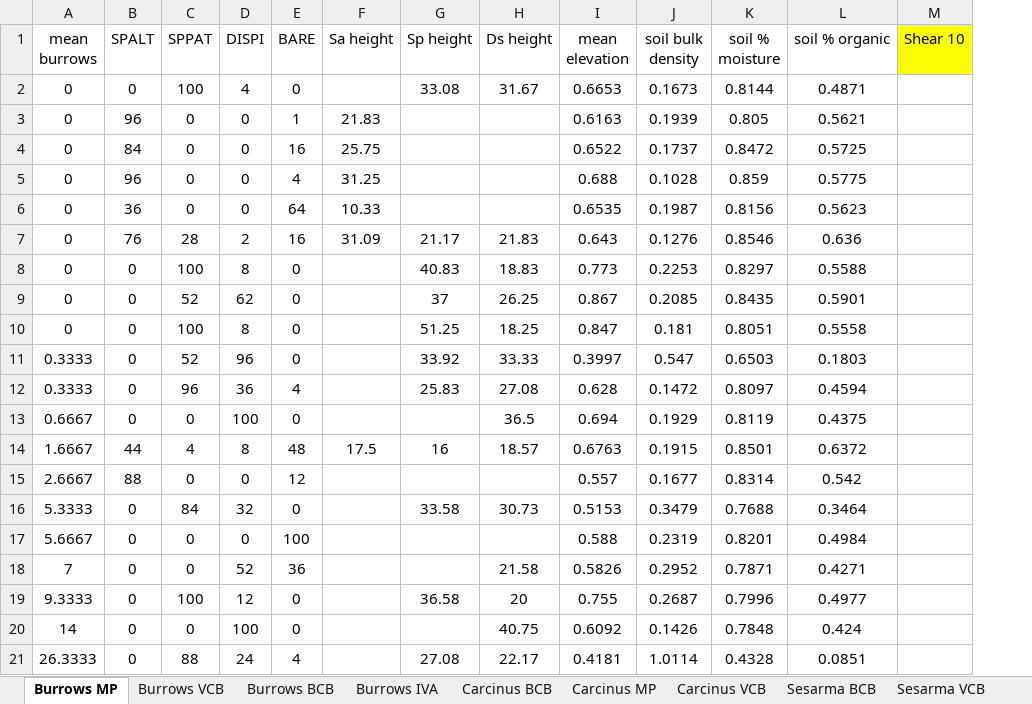
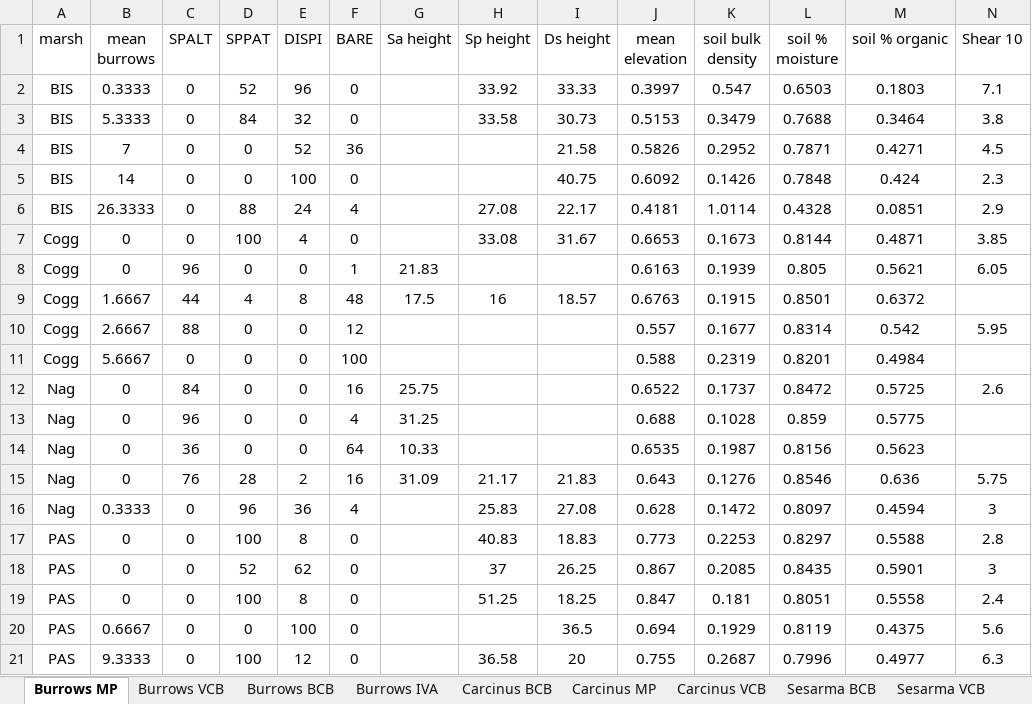
Before and after one commit to jhollist/crabs, an Excel workbook: data/jho_correlation_data.xlsx, sheet Burrows MP, drawn as a sheet; values as stored, in another font and other column widths than the file's, no borders; removed rows and columns are numbered as before the commit, all else as after; the diff names each change by its address in the sheet, - before the commit and + after, or states it on an @@ line.

Commit message:
added new data sets from Kenny

```diff
--- a/data/jho_correlation_data.xlsx (sheet Burrows MP)
+++ b/data/jho_correlation_data.xlsx (sheet Burrows MP)
+column A (marsh), rows 7-8: Cogg | Cogg; rows 12-15: all Nag; rows 17-21: all PAS
-N1 fill: #FFFF00
+N1 fill: none
+row 2: BIS | 0.3333 | 0 | 52 | 96 | 0 |  | 33.92 | 33.33 | 0.3997 | 0.547 | 0.6503 | 0.1803 | 7.1
+row 3: BIS | 5.3333 | 0 | 84 | 32 | 0 |  | 33.58 | 30.73 | 0.5153 | 0.3479 | 0.7688 | 0.3464 | 3.8
+row 4: BIS | 7 | 0 | 0 | 52 | 36 |  |  | 21.58 | 0.5826 | 0.2952 | 0.7871 | 0.4271 | 4.5
+row 5: BIS | 14 | 0 | 0 | 100 | 0 |  |  | 40.75 | 0.6092 | 0.1426 | 0.7848 | 0.424 | 2.3
+row 6: BIS | 26.3333 | 0 | 88 | 24 | 4 |  | 27.08 | 22.17 | 0.4181 | 1.0114 | 0.4328 | 0.0851 | 2.9
-N7 (Shear 10): (empty)
+N7 (Shear 10): 3.85
-N8 (Shear 10): (empty)
+N8 (Shear 10): 6.05
@@ row 14 moved to row 9: Cogg @@
+row 10: Cogg | 2.6667 | 88 | 0 | 0 | 12 |  |  |  | 0.557 | 0.1677 | 0.8314 | 0.542 | 5.95
@@ row 17 moved to row 11: Cogg @@
-N12 (Shear 10): (empty)
+N12 (Shear 10): 2.6
-N15 (Shear 10): (empty)
+N15 (Shear 10): 5.75
+row 16: Nag | 0.3333 | 0 | 96 | 36 | 4 |  | 25.83 | 27.08 | 0.628 | 0.1472 | 0.8097 | 0.4594 | 3
-N17 (Shear 10): (empty)
+N17 (Shear 10): 2.8
-N18 (Shear 10): (empty)
+N18 (Shear 10): 3
-N19 (Shear 10): (empty)
+N19 (Shear 10): 2.4
-row 11: 0.3333 | 0 | 52 | 96 | 0 |  | 33.92 | 33.33 | 0.3997 | 0.547 | 0.6503 | 0.1803
-row 12: 0.3333 | 0 | 96 | 36 | 4 |  | 25.83 | 27.08 | 0.628 | 0.1472 | 0.8097 | 0.4594
-N20 (Shear 10): (empty)
+N20 (Shear 10): 5.6
-row 15: 2.6667 | 88 | 0 | 0 | 12 |  |  |  | 0.557 | 0.1677 | 0.8314 | 0.542
-row 16: 5.3333 | 0 | 84 | 32 | 0 |  | 33.58 | 30.73 | 0.5153 | 0.3479 | 0.7688 | 0.3464
-row 18: 7 | 0 | 0 | 52 | 36 |  |  | 21.58 | 0.5826 | 0.2952 | 0.7871 | 0.4271
-N21 (Shear 10): (empty)
+N21 (Shear 10): 6.3
-row 20: 14 | 0 | 0 | 100 | 0 |  |  | 40.75 | 0.6092 | 0.1426 | 0.7848 | 0.424
-row 21: 26.3333 | 0 | 88 | 24 | 4 |  | 27.08 | 22.17 | 0.4181 | 1.0114 | 0.4328 | 0.0851
```
Also changed, not shown: sheet Sesarma BCB, sheet Carcinus BCB, sheet Uca BCB, sheet Burrows BCB, sheet Sesarma VCB, sheet Carcinus VCB, 6 more sheets, 2 other files.
